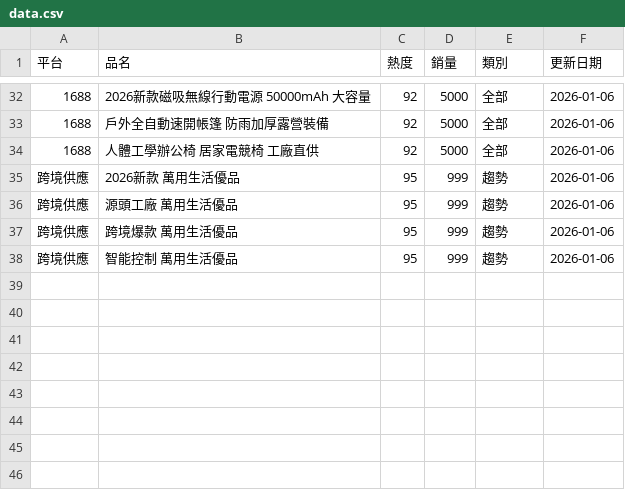
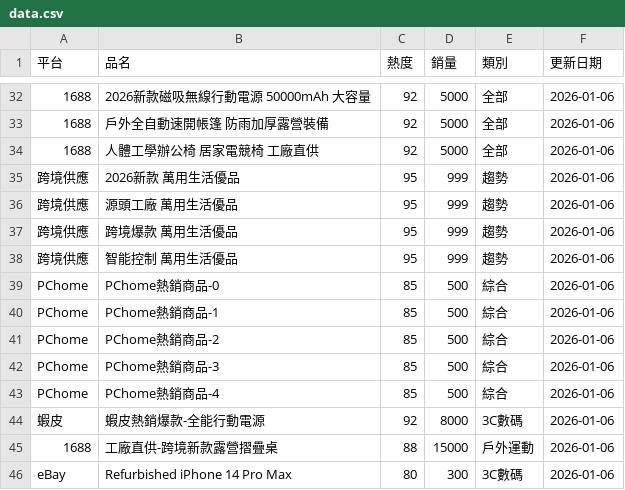
Before and after one commit to CoolyaChan/viral-product-finder, a CSV file: data.csv, drawn as a sheet; only a part is shown, gaps mark what is left out; the diff names each change by its address in the sheet, - before the commit and + after, or states it on an @@ line.

Commit message:
自動更新爆品數據: Tue Jan  6 17:54:12 UTC 2026

```diff
--- a/data.csv
+++ b/data.csv
+row 39: PChome | PChome熱銷商品-0 | 85 | 500 | 綜合 | 2026-01-06
+row 40: PChome | PChome熱銷商品-1 | 85 | 500 | 綜合 | 2026-01-06
+row 41: PChome | PChome熱銷商品-2 | 85 | 500 | 綜合 | 2026-01-06
+row 42: PChome | PChome熱銷商品-3 | 85 | 500 | 綜合 | 2026-01-06
+row 43: PChome | PChome熱銷商品-4 | 85 | 500 | 綜合 | 2026-01-06
+row 44: 蝦皮 | 蝦皮熱銷爆款-全能行動電源 | 92 | 8000 | 3C數碼 | 2026-01-06
+row 45: 1688 | 工廠直供-跨境新款露營摺疊桌 | 88 | 15000 | 戶外運動 | 2026-01-06
+row 46: eBay | Refurbished iPhone 14 Pro Max | 80 | 300 | 3C數碼 | 2026-01-06
```
